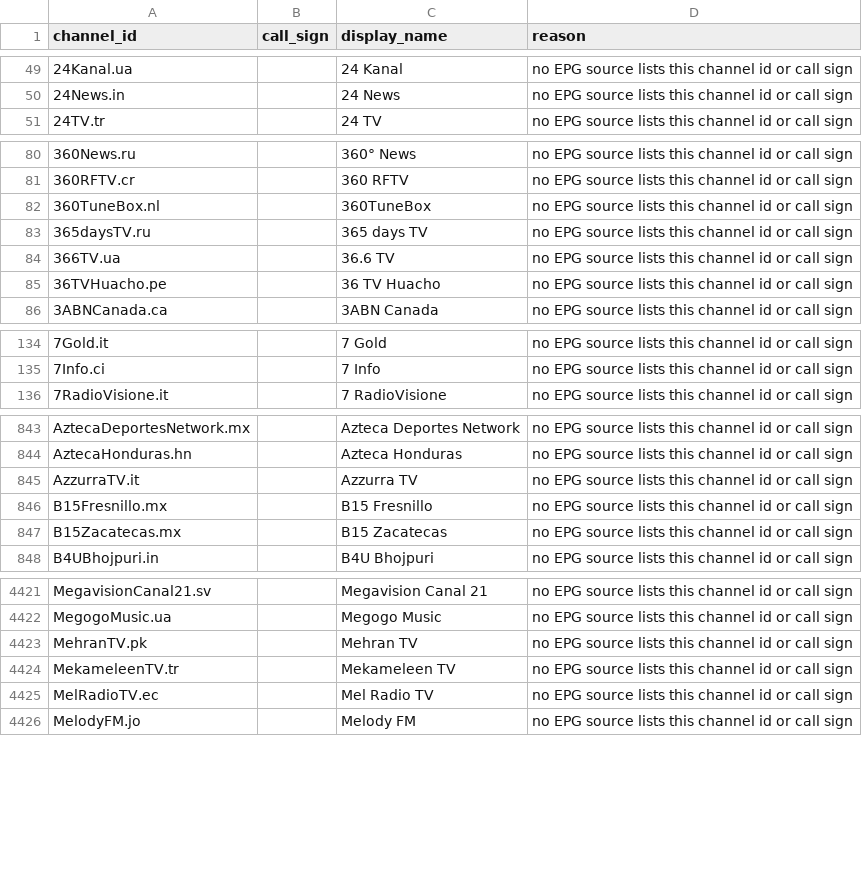
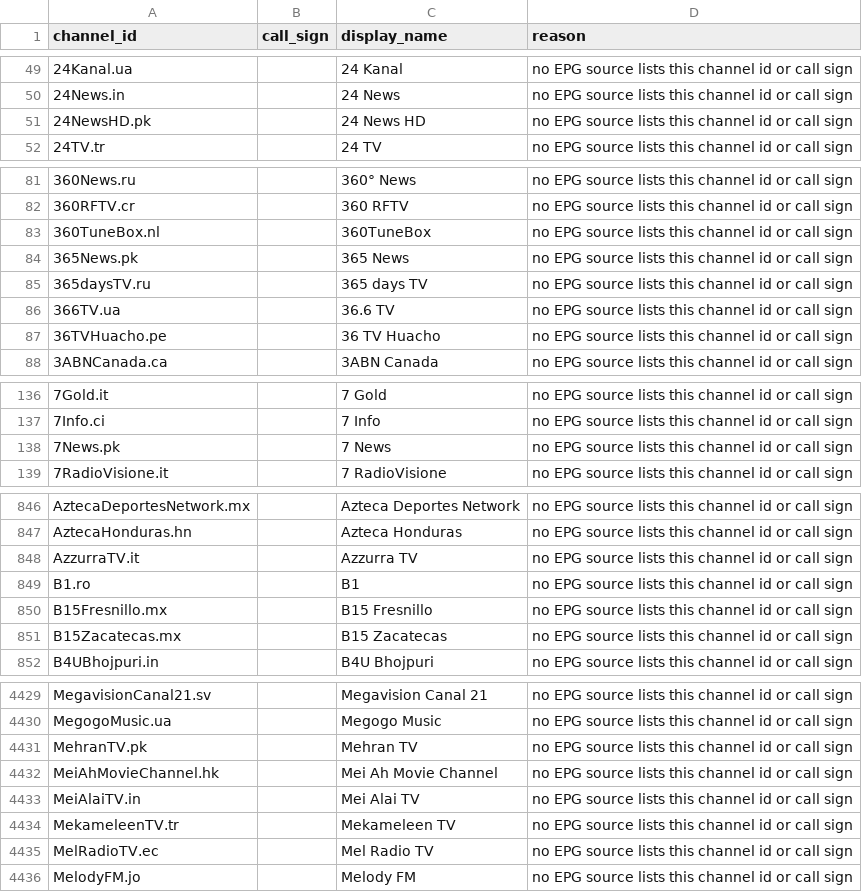
Before and after one commit to 7000premiumchannels/android-tv-guru-playlists, a CSV file: reports/epg-unmatched.csv, drawn as a sheet; only a part is shown, gaps mark what is left out; the diff covers the shown part only; the diff names each change by its address in the sheet, - before the commit and + after, or states it on an @@ line.

```diff
--- a/reports/epg-unmatched.csv
+++ b/reports/epg-unmatched.csv
+row 51: 24NewsHD.pk |  | 24 News HD | no EPG source lists this channel id or call sign
+row 84: 365News.pk |  | 365 News | no EPG source lists this channel id or call sign
+row 138: 7News.pk |  | 7 News | no EPG source lists this channel id or call sign
+row 849: B1.ro |  | B1 | no EPG source lists this channel id or call sign
+row 4432: MeiAhMovieChannel.hk |  | Mei Ah Movie Channel | no EPG source lists this channel id or call sign
+row 4433: MeiAlaiTV.in |  | Mei Alai TV | no EPG source lists this channel id or call sign
```
Also changed, not shown: 10 added rows and 2 removed rows elsewhere in this file, reports/epg-matches.csv, 5 other files.
